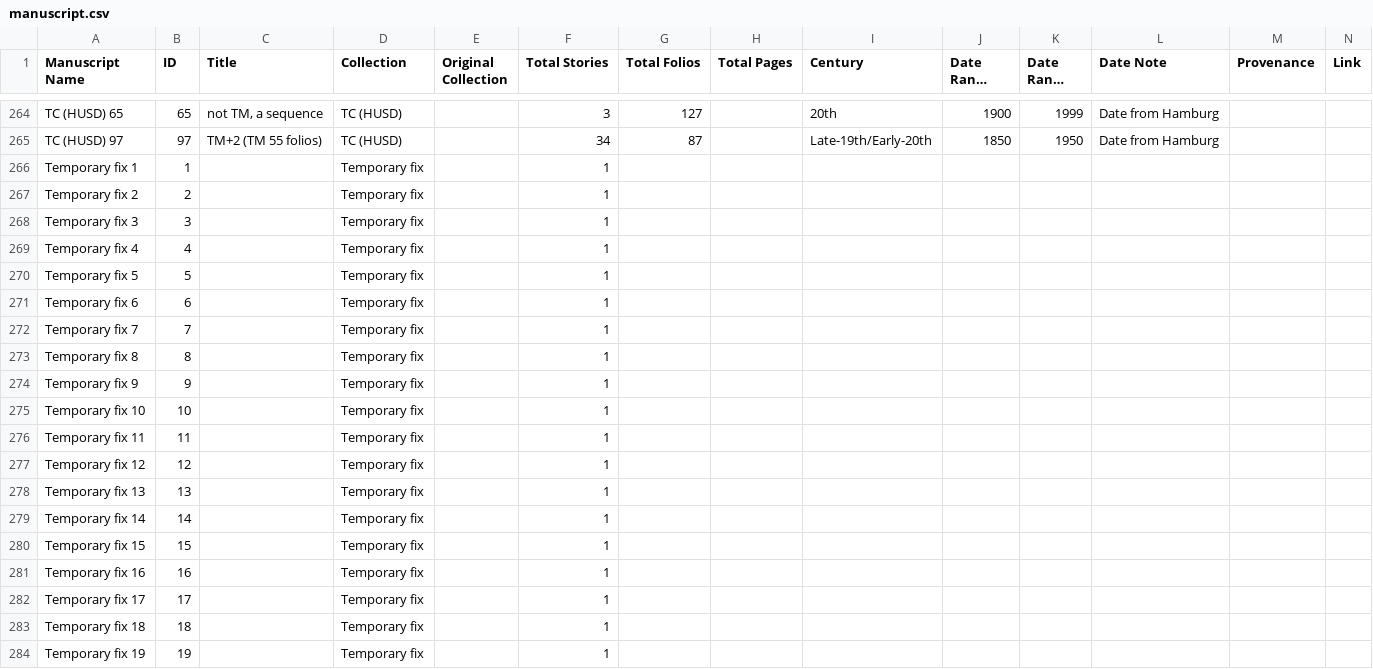
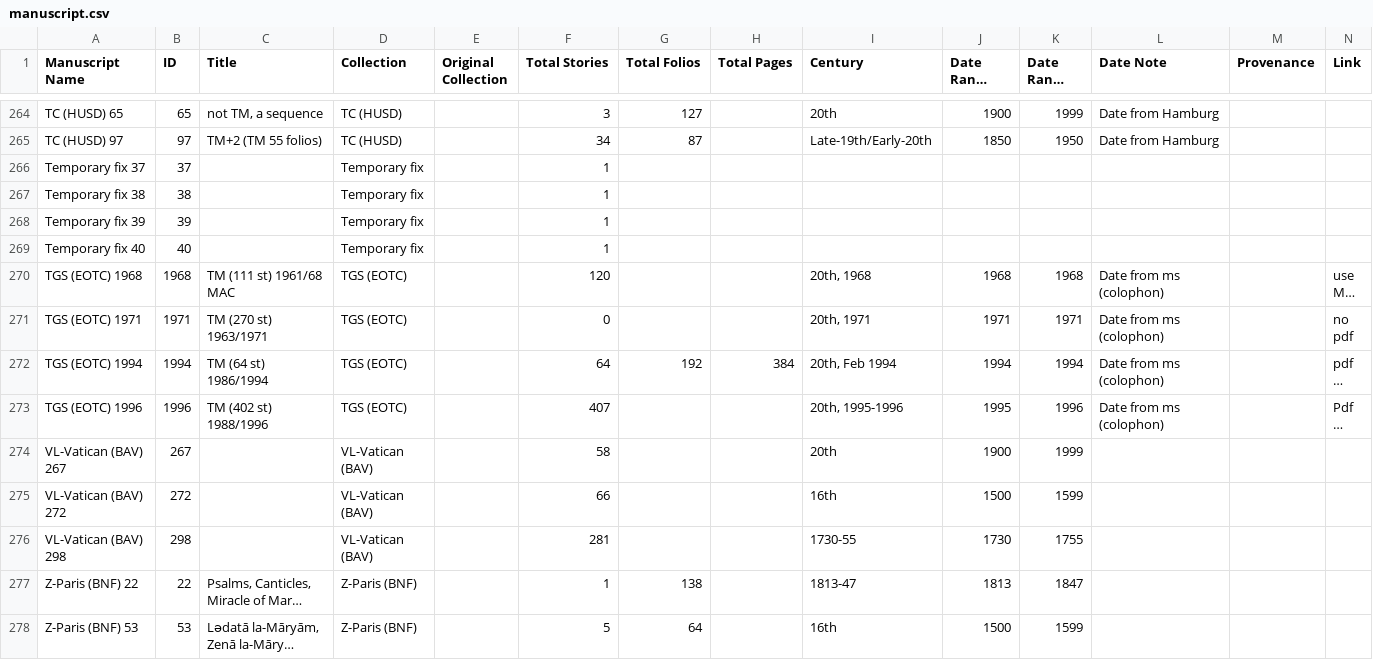
Before and after one commit to Princeton-CDH/pemm-data, a CSV file: data/manuscript.csv, drawn as a sheet; only a part is shown, gaps mark what is left out; the shorter side is filled out with more unchanged rows; long unchanged cells end in …; rows hold the shown columns only; the diff covers the shown part only; the diff names each change by its address in the sheet, - before the commit and + after, or states it on an @@ line.

Commit message:
Automatic data updates from PEMM
Co-authored-by: elambrinaki <34317046+elambrinaki@users.noreply.github.com>

```diff
--- a/data/manuscript.csv
+++ b/data/manuscript.csv
-row 266: Temporary fix 1 | 1 |  | Temporary fix |  | 1
-row 267: Temporary fix 2 | 2 |  | Temporary fix |  | 1
-row 268: Temporary fix 3 | 3 |  | Temporary fix |  | 1
-row 269: Temporary fix 4 | 4 |  | Temporary fix |  | 1
-row 270: Temporary fix 5 | 5 |  | Temporary fix |  | 1
-row 271: Temporary fix 6 | 6 |  | Temporary fix |  | 1
-row 272: Temporary fix 7 | 7 |  | Temporary fix |  | 1
-row 273: Temporary fix 8 | 8 |  | Temporary fix |  | 1
-row 274: Temporary fix 9 | 9 |  | Temporary fix |  | 1
-row 275: Temporary fix 10 | 10 |  | Temporary fix |  | 1
-row 276: Temporary fix 11 | 11 |  | Temporary fix |  | 1
-row 277: Temporary fix 12 | 12 |  | Temporary fix |  | 1
-row 278: Temporary fix 13 | 13 |  | Temporary fix |  | 1
-row 279: Temporary fix 14 | 14 |  | Temporary fix |  | 1
-row 280: Temporary fix 15 | 15 |  | Temporary fix |  | 1
-row 281: Temporary fix 16 | 16 |  | Temporary fix |  | 1
-row 282: Temporary fix 17 | 17 |  | Temporary fix |  | 1
-row 283: Temporary fix 18 | 18 |  | Temporary fix |  | 1
-row 284: Temporary fix 19 | 19 |  | Temporary fix |  | 1
```
Also changed, not shown: 17 removed rows elsewhere in this file, 1 other file.
